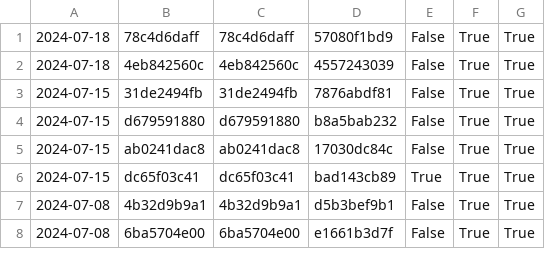
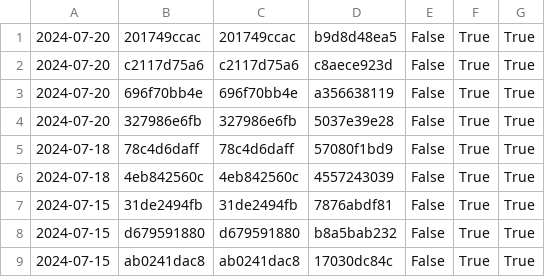
Before and after one commit to nomeata/lean-stage0-audit, a CSV file: repo-digest.csv, drawn as a sheet; only a part is shown; the shorter side is filled out with more unchanged rows.

Commit message:
Github run of ./build.sh 201749ccac c8aece923d

```diff
--- a/repo-digest.csv
+++ b/repo-digest.csv
@@ -1 +1,5 @@
+2024-07-20,201749ccac,201749ccac,b9d8d48ea5,False,True,True
+2024-07-20,c2117d75a6,c2117d75a6,c8aece923d,False,True,True
+2024-07-20,696f70bb4e,696f70bb4e,a356638119,False,True,True
+2024-07-20,327986e6fb,327986e6fb,5037e39e28,False,True,True
 2024-07-18,78c4d6daff,78c4d6daff,57080f1bd9,False,True,True
```
Also changed, not shown: builds.csv, 1 other file.
